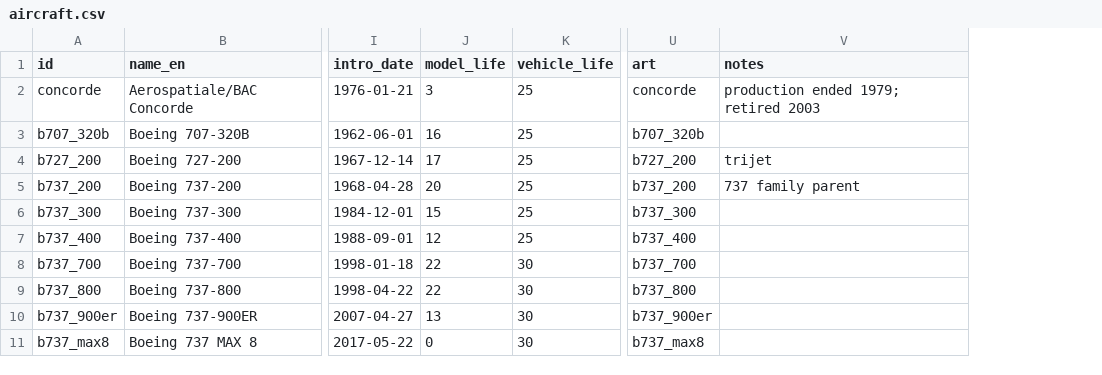
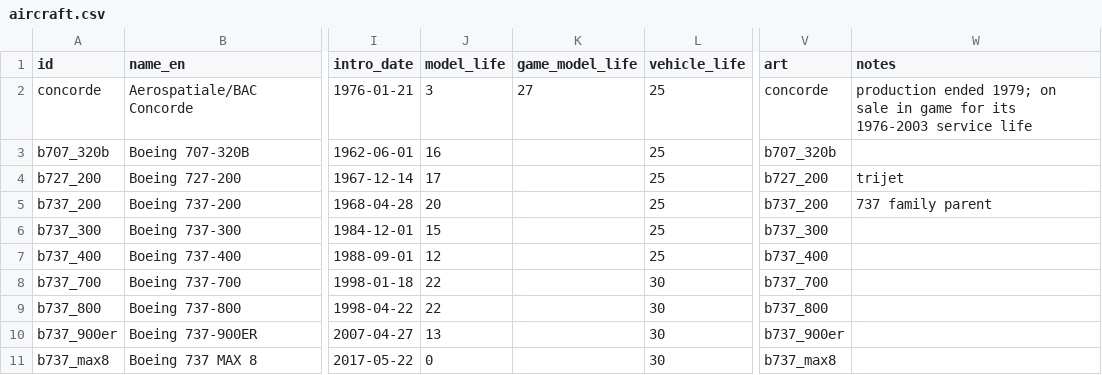
Before and after one commit to lionkid/OpenTTD-Max, a CSV file: data/aircraft.csv, drawn as a sheet; only a part is shown, gaps mark what is left out; addresses are those after the commit; the diff names each change by its address in the sheet, - before the commit and + after, or states it on an @@ line.

```diff
--- a/data/aircraft.csv
+++ b/data/aircraft.csv
+column K (game_model_life), row 2: 27
-W2 (notes): …ended 1979; retired 2003
+W2 (notes): …ended 1979; on sale in game for its 1976-2003 service life
```
Also changed, not shown: data/trains.csv, 11 other files.
